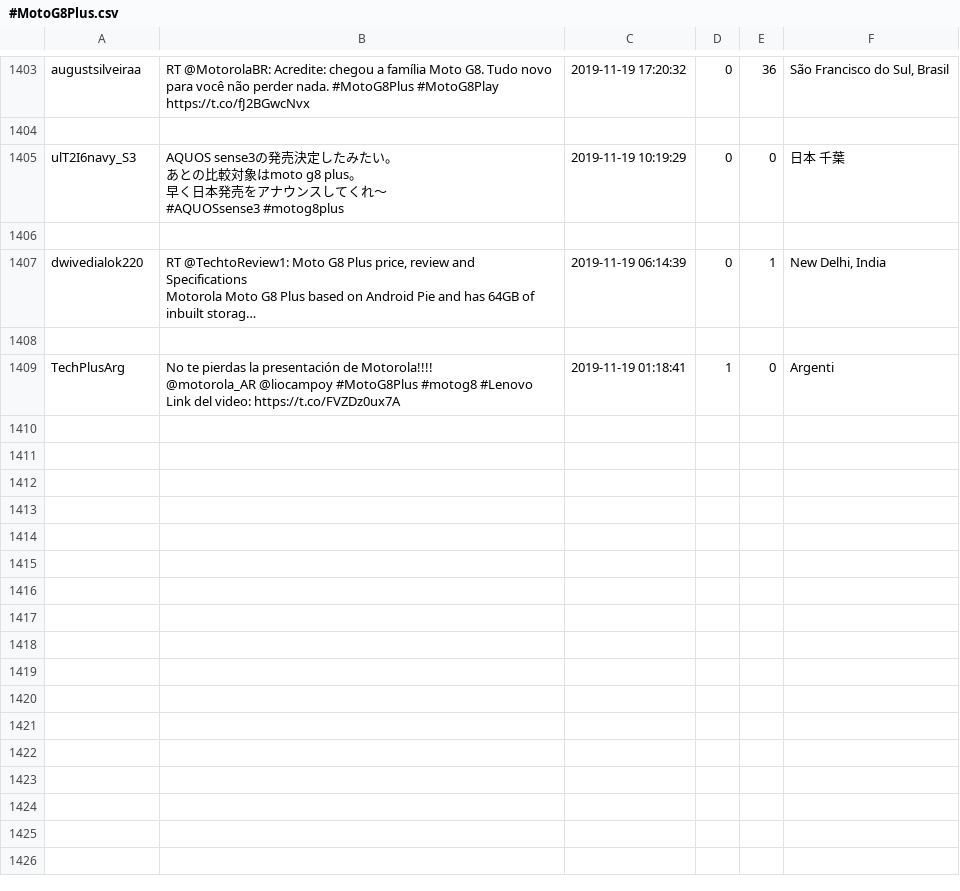
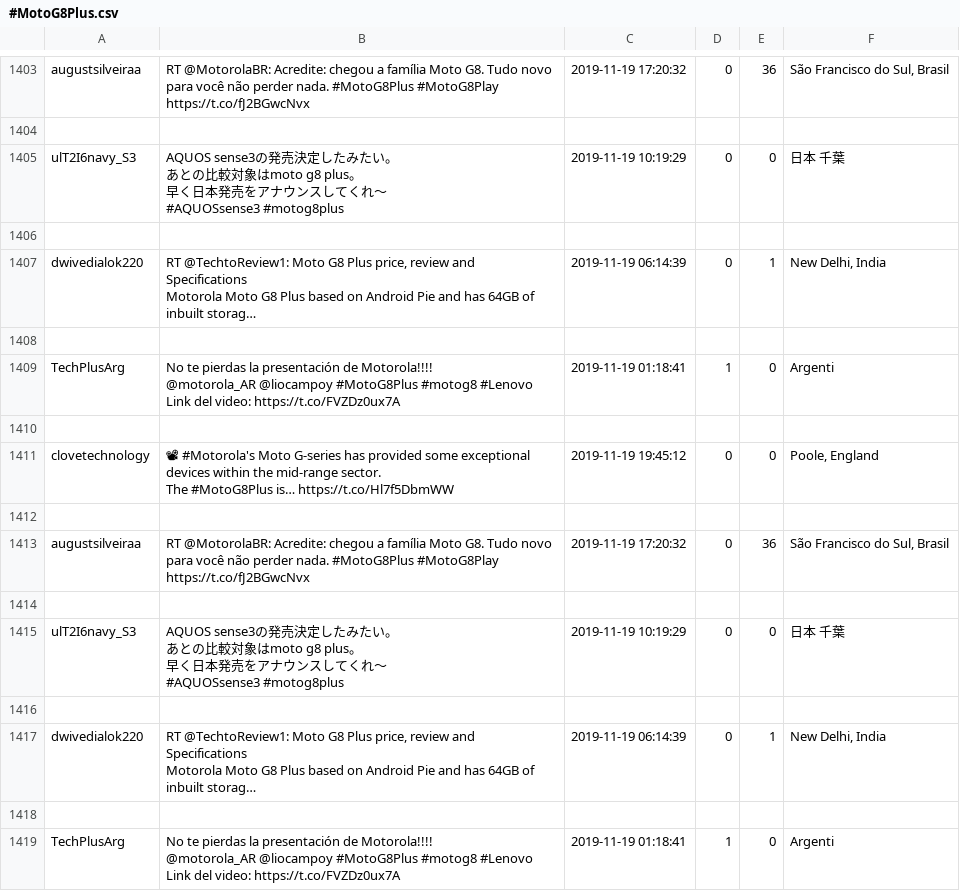
Before and after one commit to MGiordano98/VLM, a CSV file: CSV/#MotoG8Plus.csv, drawn as a sheet; only a part is shown, gaps mark what is left out; ↵ is a line break in a cell; the diff names each change by its address in the sheet, - before the commit and + after, or states it on an @@ line.

```diff
--- a/CSV/#MotoG8Plus.csv
+++ b/CSV/#MotoG8Plus.csv
+row 1410: (empty)
+row 1411: clovetechnology | 📽 #Motorola's Moto G-series has provided some exceptional devices within the mid-range sector. ↵ The #MotoG8Plus is… https://t.co/Hl7f5DbmWW | 2019-11-19 19:45:12 | 0 | 0 | Poole, England
+row 1412: (empty)
+row 1413: augustsilveiraa | RT @MotorolaBR: Acredite: chegou a família Moto G8. Tudo novo para você não perder nada. #MotoG8Plus #MotoG8Play https://t.co/fJ2BGwcNvx | 2019-11-19 17:20:32 | 0 | 36 | São Francisco do Sul, Brasil
+row 1414: (empty)
+row 1415: ulT2I6navy_S3 | AQUOS sense3の発売決定したみたい。 ↵ あとの比較対象はmoto g8 plus。 ↵ 早く日本発売をアナウンスしてくれ〜 ↵ #AQUOSsense3 #motog8plus | 2019-11-19 10:19:29 | 0 | 0 | 日本 千葉
+row 1416: (empty)
+row 1417: dwivedialok220 | RT @TechtoReview1: Moto G8 Plus price, review and Specifications ↵ Motorola Moto G8 Plus based on Android Pie and has 64GB of inbuilt storag… | 2019-11-19 06:14:39 | 0 | 1 | New Delhi, India
+row 1418: (empty)
+row 1419: TechPlusArg | No te pierdas la presentación de Motorola!!!! ↵ @motorola_AR @liocampoy #MotoG8Plus #motog8 #Lenovo ↵ Link del video: https://t.co/FVZDz0ux7A | 2019-11-19 01:18:41 | 1 | 0 | Argenti
```
Also changed, not shown: CSV/#HuaweiMateX.csv, CSV/#realme5pro.csv, 22 other files.
